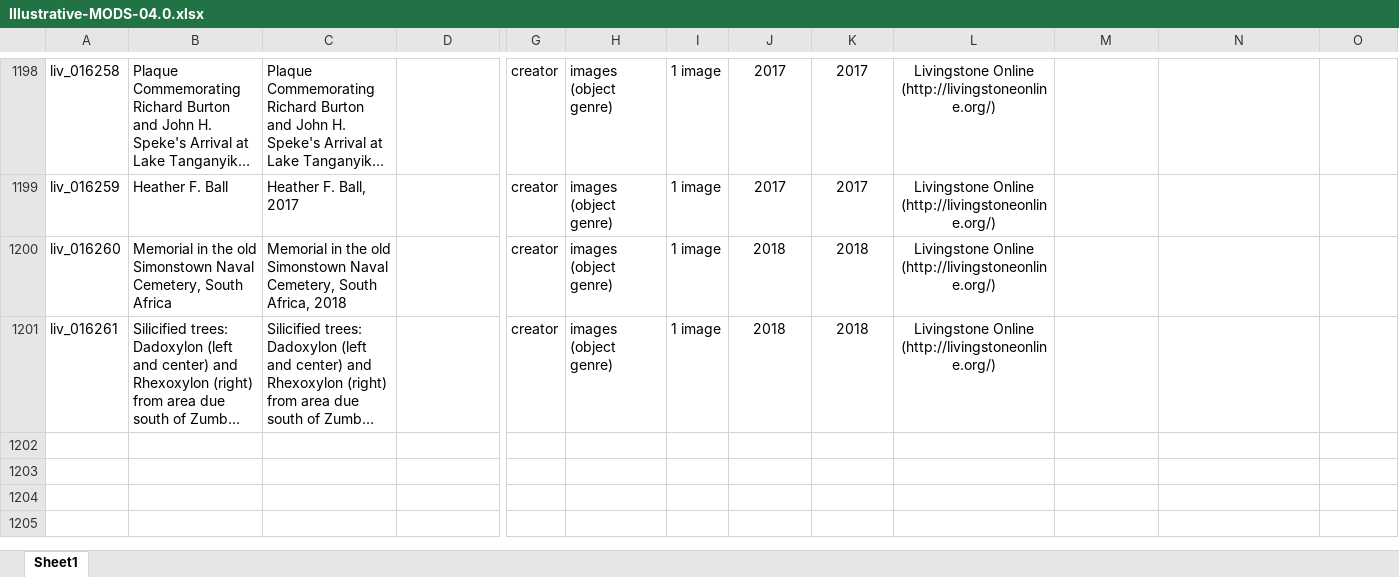
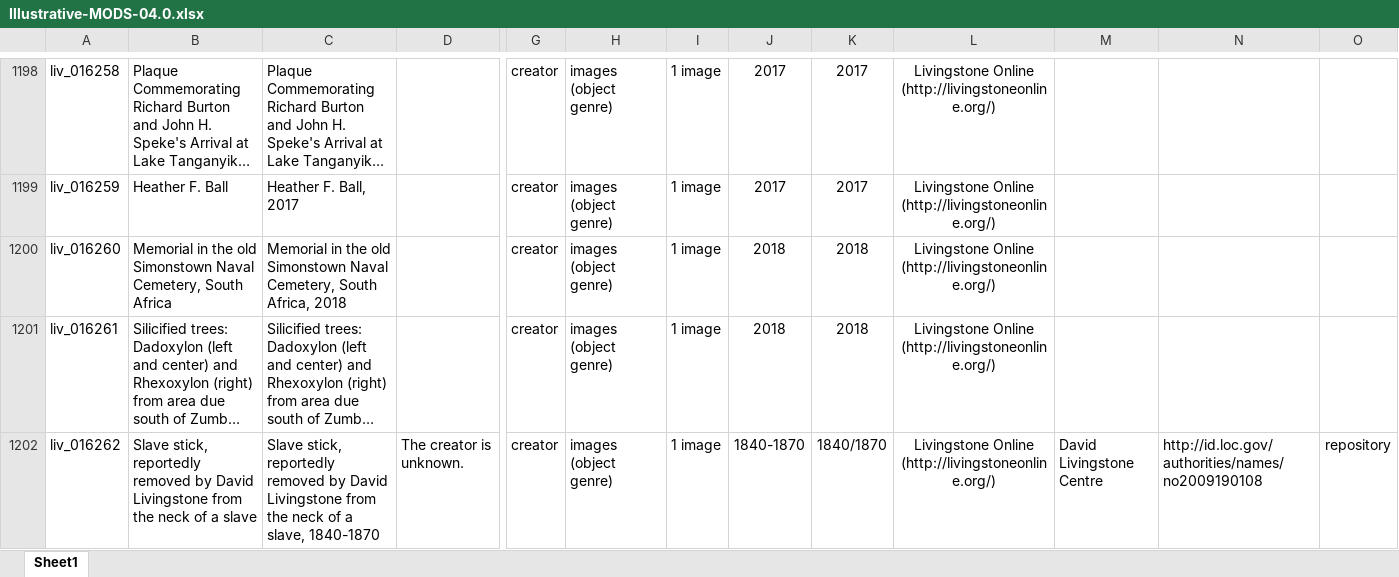
Before and after one commit to livingstoneonline/LEAP-MODS, an Excel workbook: MODS-DC-Generators/Illustrative-MODS-Generator-NEW/Illustrative-MODS-04.0.xlsx, sheet Sheet1, drawn as a sheet; only a part is shown, gaps mark what is left out; long unchanged cells end in …; values as stored, in another font and other column widths than the file's, no borders; rows hold the shown columns only; the diff names each change by its address in the sheet, - before the commit and + after, or states it on an @@ line.

Commit message:
Add slave stick Illus MODS

```diff
--- a/MODS-DC-Generators/Illustrative-MODS-Generator-NEW/Illustrative-MODS-04.0.xlsx (sheet Sheet1)
+++ b/MODS-DC-Generators/Illustrative-MODS-Generator-NEW/Illustrative-MODS-04.0.xlsx (sheet Sheet1)
+row 1202: liv_016262 | Slave stick, reportedly removed by David Livingstone from the neck of a slave | Slave stick, reportedly removed by David Livingstone from the neck of a slave, 1840-1870 | The creator is unknown. | creator | images (object genre) | 1 image | 1840-1870 | 1840/1870 | Livingstone Online (http://livingstoneonline.org/) | David Livingstone Centre | http://id.loc.gov/authorities/names/no2009190108 | repository
```
